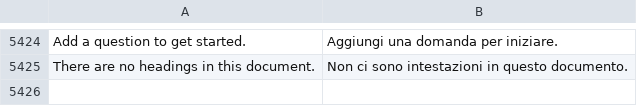
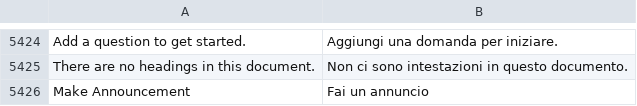
Before and after one commit to mrossi-os/lms, a CSV file: lms/translations/it.csv, drawn as a sheet; only a part is shown, gaps mark what is left out; the diff names each change by its address in the sheet, - before the commit and + after, or states it on an @@ line.

```diff
--- a/lms/translations/it.csv
+++ b/lms/translations/it.csv
+row 5426: Make Announcement | Fai un annuncio
```
Also changed, not shown: 1 other file.
